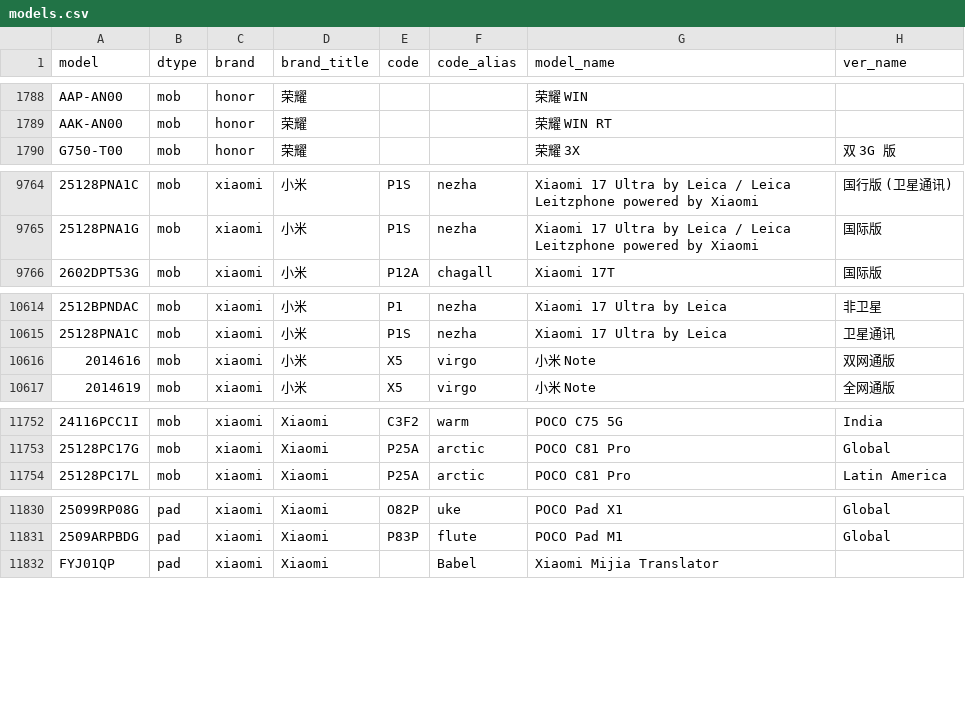
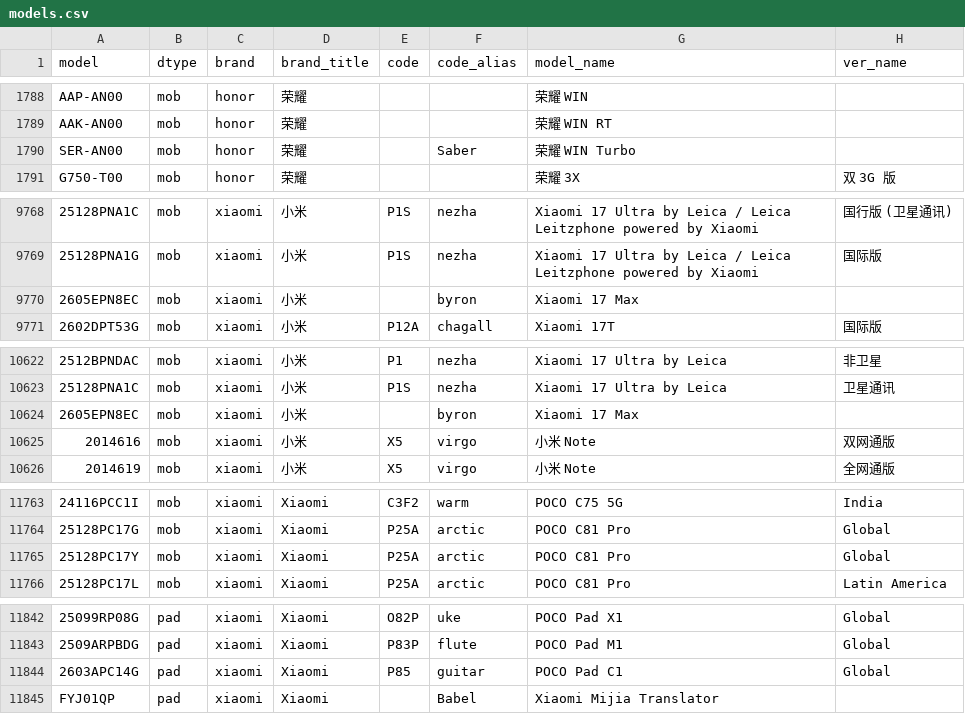
Before and after one commit to ITxiao6666/MobileModels-csv, a CSV file: models.csv, drawn as a sheet; only a part is shown, gaps mark what is left out; the diff covers the shown part only; the diff names each change by its address in the sheet, - before the commit and + after, or states it on an @@ line.

```diff
--- a/models.csv
+++ b/models.csv
+row 1790: SER-AN00 | mob | honor | 荣耀 |  | Saber | 荣耀 WIN Turbo
+row 9770: 2605EPN8EC | mob | xiaomi | 小米 |  | byron | Xiaomi 17 Max
+row 10624: 2605EPN8EC | mob | xiaomi | 小米 |  | byron | Xiaomi 17 Max
+row 11765: 25128PC17Y | mob | xiaomi | Xiaomi | P25A | arctic | POCO C81 Pro | Global
+row 11844: 2603APC14G | pad | xiaomi | Xiaomi | P85 | guitar | POCO Pad C1 | Global
```
Also changed, not shown: 8 added rows and 1 edited cell elsewhere in this file, 1 other file.
